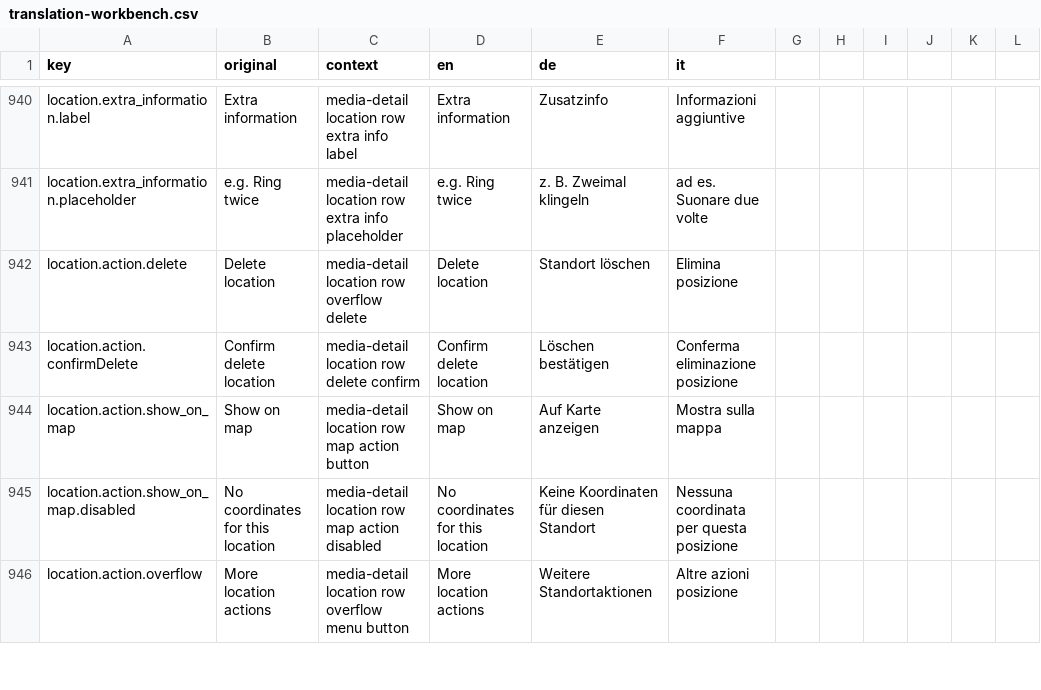
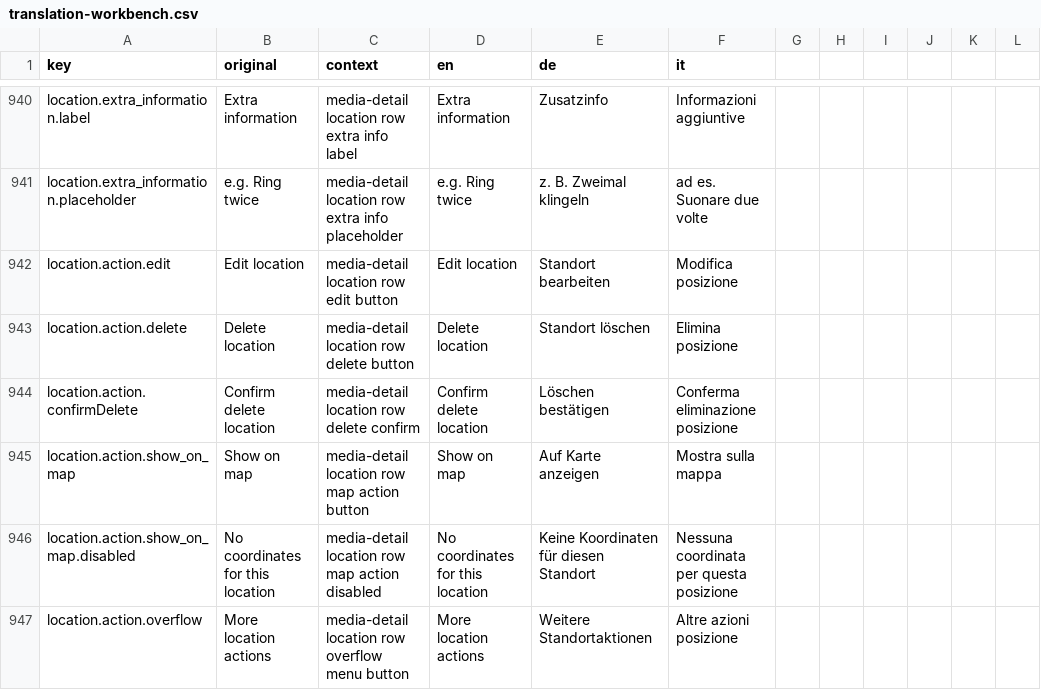
Before and after one commit to matkleve/feldpost, a CSV file: docs/i18n/translation-workbench.csv, drawn as a sheet; only a part is shown, gaps mark what is left out.

Commit message:
refactor(media-location-row): enhance action buttons and streamline component structure
- Updated action buttons in the media location row to improve accessibility with appropriate aria-labels and titles.
- Removed the copy menu functionality, simplifying the component and focusing on essential actions: edit, show on map, and delete.
- Refactored HTML structure for better readability and maintainability, including adjustments to button classes and layout.
- Enhanced SCSS by removing unused styles related to the copy menu and action groups, optimizing the styling for the remaining actions.
- Updated TypeScript logic to reflect the removal of the copy menu and ensure proper handling of overflow actions.
- Improved localization support with new translation entries for the edit and show on map actions.

```diff
--- a/docs/i18n/translation-workbench.csv
+++ b/docs/i18n/translation-workbench.csv
@@ -941,3 +941,4 @@ location.extra_information.label,Extra information,media-detail location row ext
 location.extra_information.placeholder,e.g. Ring twice,media-detail location row extra info placeholder,e.g. Ring twice,z. B. Zweimal klingeln,ad es. Suonare due volte
-location.action.delete,Delete location,media-detail location row overflow delete,Delete location,Standort löschen,Elimina posizione
+location.action.edit,Edit location,media-detail location row edit button,Edit location,Standort bearbeiten,Modifica posizione
+location.action.delete,Delete location,media-detail location row delete button,Delete location,Standort löschen,Elimina posizione
 location.action.confirmDelete,Confirm delete location,media-detail location row delete confirm,Confirm delete location,Löschen bestätigen,Conferma eliminazione posizione
```
Also changed, not shown: 9 other files.
